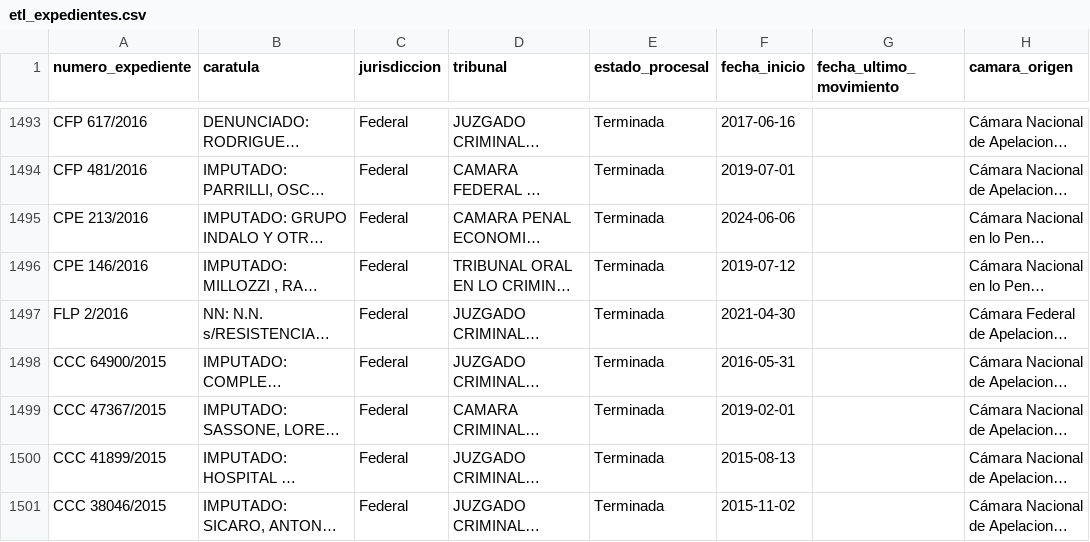
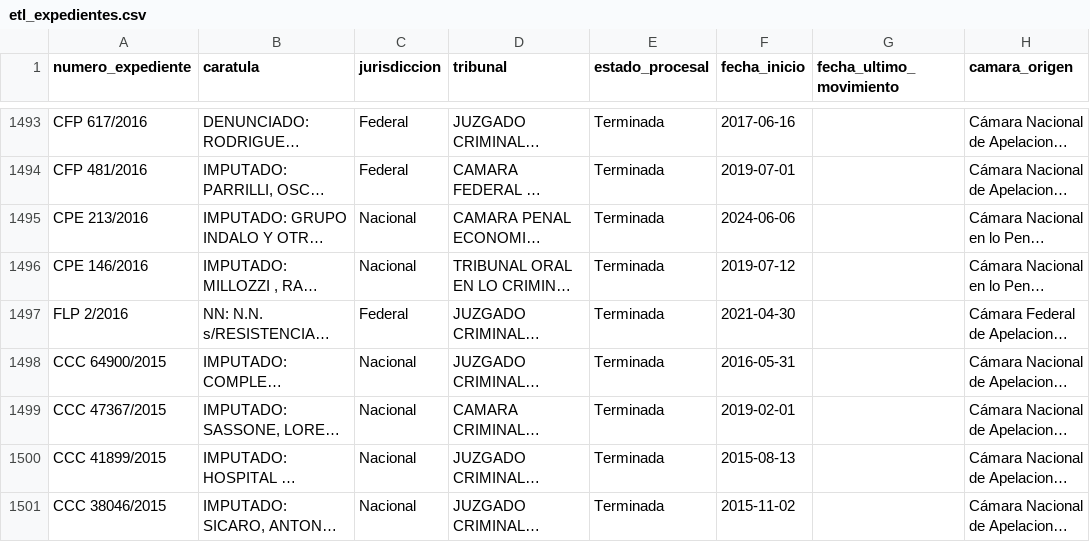
Before and after one commit to hyunsap/CorrupcionEnCifras-Pipeline, a CSV file: data/etl_expedientes.csv, drawn as a sheet; only a part is shown, gaps mark what is left out; long unchanged cells end in …; the diff covers the shown part only; the diff names each change by its address in the sheet, - before the commit and + after, or states it on an @@ line.

```diff
--- a/data/etl_expedientes.csv
+++ b/data/etl_expedientes.csv
-C1495:C1496 (jurisdiccion): Federal
+C1495:C1496 (jurisdiccion): Nacional
-C1498:C1501 (jurisdiccion): Federal
+C1498:C1501 (jurisdiccion): Nacional
```
Also changed, not shown: 154 edited cells elsewhere in this file, data/etl_tribunales.csv, 4 other files.
